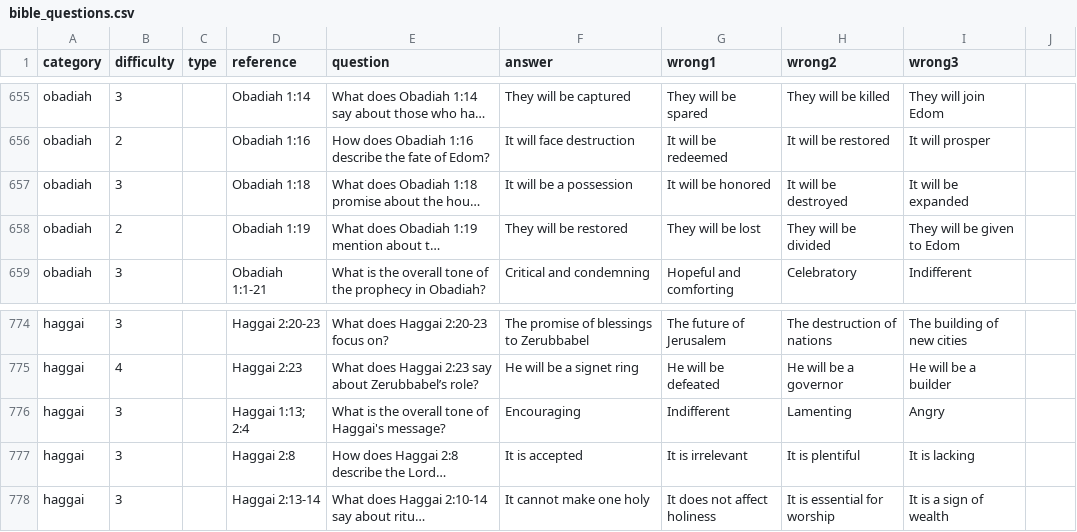
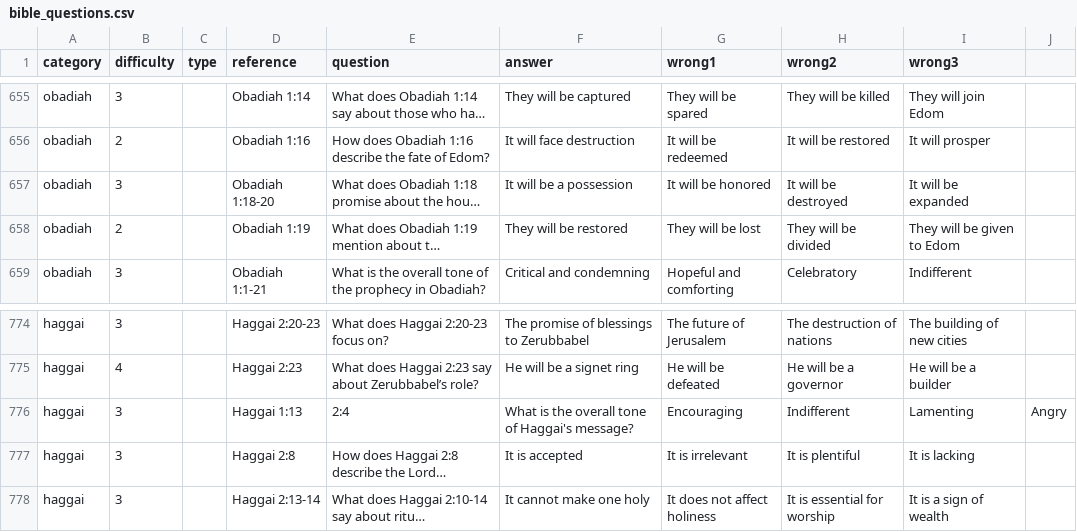
Before and after one commit to livingsacrifice/livingsacrifice.github.io, a CSV file: assets/bible_questions.csv, drawn as a sheet; only a part is shown, gaps mark what is left out; long unchanged cells end in …; the diff names each change by its address in the sheet, - before the commit and + after, or states it on an @@ line.

Commit message:
Add files via upload

```diff
--- a/assets/bible_questions.csv
+++ b/assets/bible_questions.csv
-D657 (reference): Obadiah 1:18
+D657 (reference): Obadiah 1:18-20
-D776 (reference): Haggai 1:13; 2:4
+D776 (reference): Haggai 1:13
-E776 (question): What is the overall tone of Haggai's message?
+E776 (question): 2:4
-F776 (answer): Encouraging
+F776 (answer): What is the overall tone of Haggai's message?
-G776 (wrong1): Indifferent
+G776 (wrong1): Encouraging
-H776 (wrong2): Lamenting
+H776 (wrong2): Indifferent
-I776 (wrong3): Angry
+I776 (wrong3): Lamenting
-J776: (empty)
+J776: Angry
```
